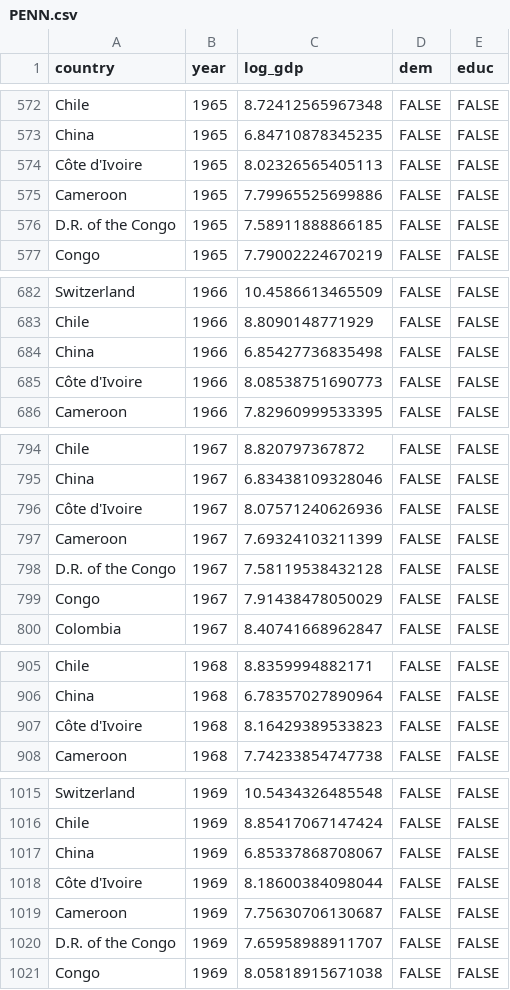
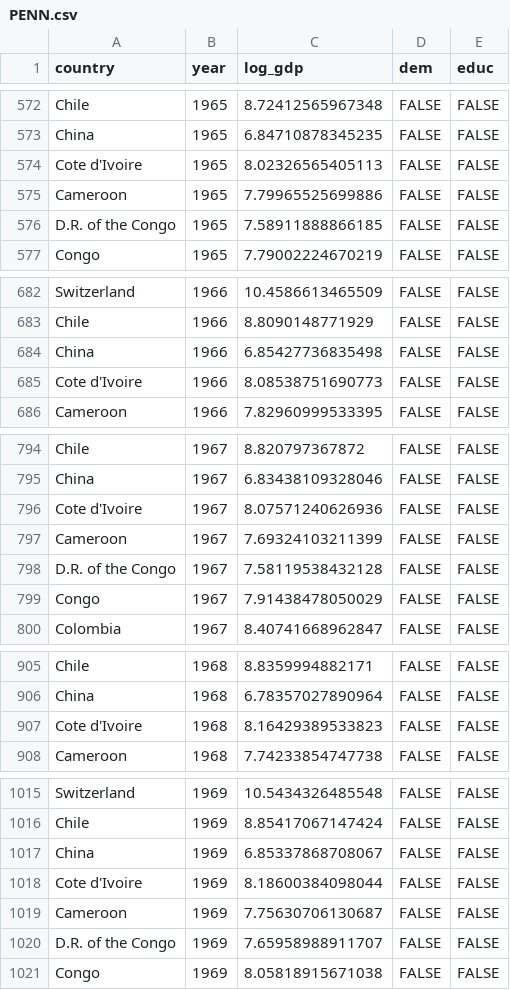
Before and after one commit to synth-inference/synthdid, a CSV file: data/PENN.csv, drawn as a sheet; only a part is shown, gaps mark what is left out; the diff covers the shown part only.

```diff
--- a/data/PENN.csv
+++ b/data/PENN.csv
@@ -573,3 +573,3 @@
 "China";1965;6.84710878345235;FALSE;FALSE
-"Côte d'Ivoire";1965;8.02326565405113;FALSE;FALSE
+"Cote d'Ivoire";1965;8.02326565405113;FALSE;FALSE
 "Cameroon";1965;7.79965525699886;FALSE;FALSE
@@ -684,3 +684,3 @@
 "China";1966;6.85427736835498;FALSE;FALSE
-"Côte d'Ivoire";1966;8.08538751690773;FALSE;FALSE
+"Cote d'Ivoire";1966;8.08538751690773;FALSE;FALSE
 "Cameroon";1966;7.82960999533395;FALSE;FALSE
@@ -795,3 +795,3 @@
 "China";1967;6.83438109328046;FALSE;FALSE
-"Côte d'Ivoire";1967;8.07571240626936;FALSE;FALSE
+"Cote d'Ivoire";1967;8.07571240626936;FALSE;FALSE
 "Cameroon";1967;7.69324103211399;FALSE;FALSE
@@ -906,3 +906,3 @@
 "China";1968;6.78357027890964;FALSE;FALSE
-"Côte d'Ivoire";1968;8.16429389533823;FALSE;FALSE
+"Cote d'Ivoire";1968;8.16429389533823;FALSE;FALSE
 "Cameroon";1968;7.74233854747738;FALSE;FALSE
@@ -1017,3 +1017,3 @@
 "China";1969;6.85337868708067;FALSE;FALSE
-"Côte d'Ivoire";1969;8.18600384098044;FALSE;FALSE
+"Cote d'Ivoire";1969;8.18600384098044;FALSE;FALSE
 "Cameroon";1969;7.75630706130687;FALSE;FALSE
```
Also changed, not shown: 43 edited cells elsewhere in this file, 14 other files.
